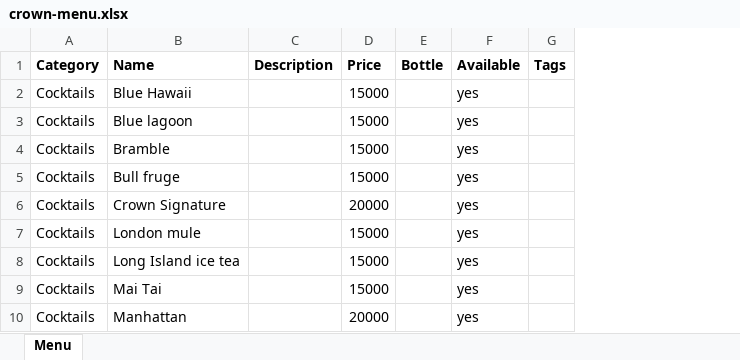
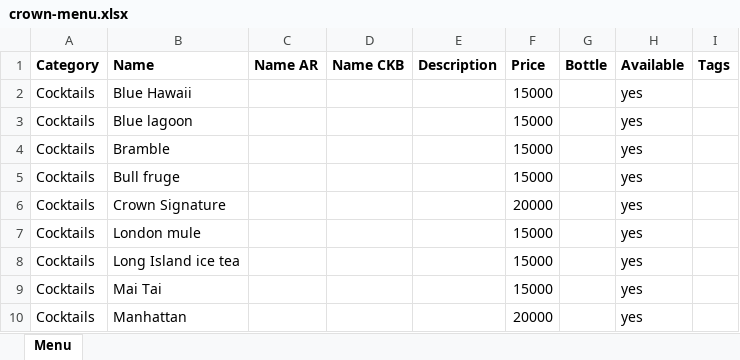
Before and after one commit to Abdalkaderdev/crownclub, an Excel workbook: deliverables/crown-menu.xlsx, sheet Menu, drawn as a sheet; only a part is shown; values as stored, in another font and other column widths than the file's, no borders; the diff names each change by its address in the sheet, - before the commit and + after, or states it on an @@ line.

Commit message:
Show food names in the viewer's language
Adds optional Arabic and Kurdish name columns. Brand names have none and
fall back to Latin in every locale, which is what you want for Johnnie
Walker. Search matches any of the three scripts.

```diff
--- a/deliverables/crown-menu.xlsx (sheet Menu)
+++ b/deliverables/crown-menu.xlsx (sheet Menu)
+column C (Name AR), empty
+column D (Name CKB), empty
```
Also changed, not shown: 13 other files.
